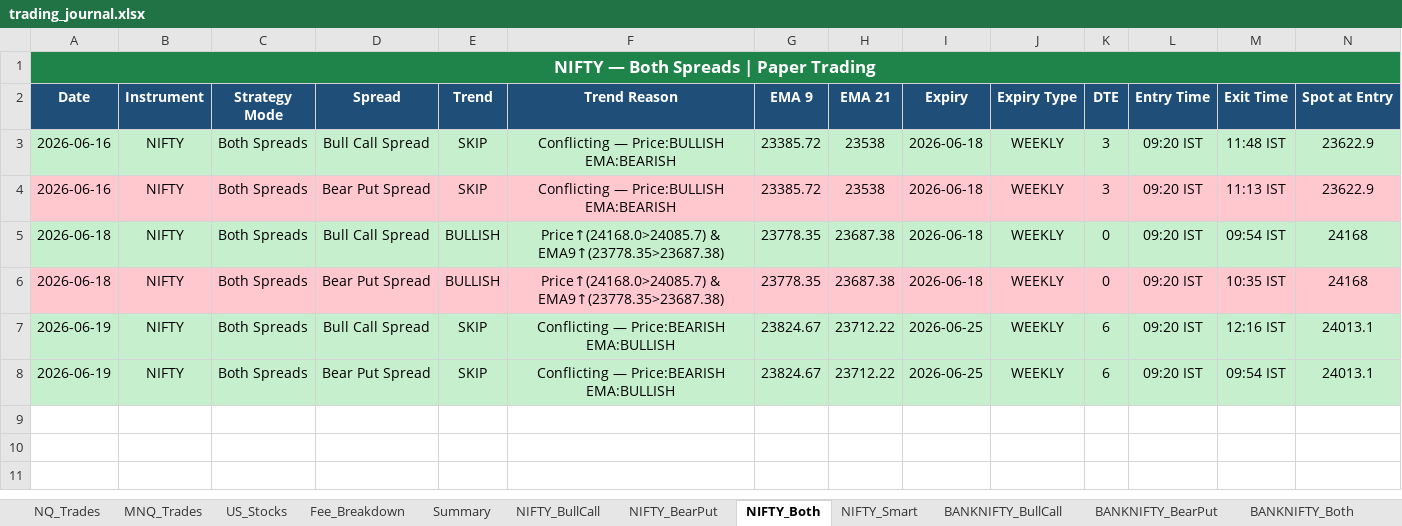
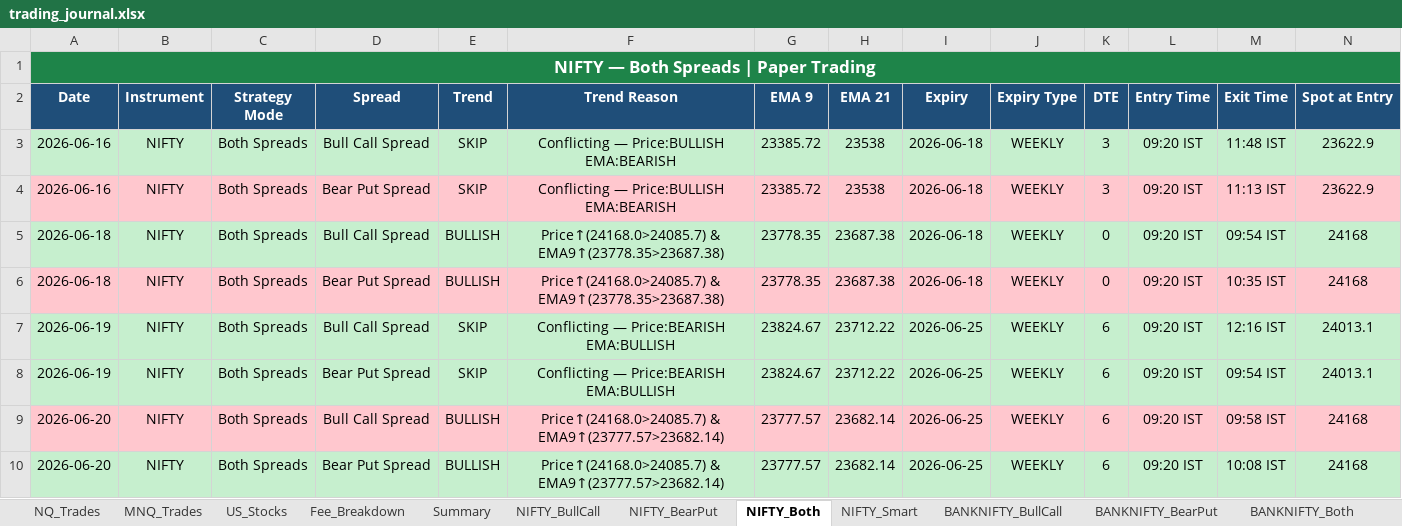
Before and after one commit to Abu086/nq-mnq-bot, an Excel workbook: trading_journal.xlsx, sheet NIFTY_Both, drawn as a sheet; only a part is shown; values as stored, in another font and other column widths than the file's, no borders; rows hold the shown columns only; the diff names each change by its address in the sheet, - before the commit and + after, or states it on an @@ line.

```diff
--- a/trading_journal.xlsx (sheet NIFTY_Both)
+++ b/trading_journal.xlsx (sheet NIFTY_Both)
+row 9: 2026-06-20 | NIFTY | Both Spreads | Bull Call Spread | BULLISH | Price↑(24168.0>24085.7) & EMA9↑(23777.57>23682.14) | 23777.57 | 23682.14 | 2026-06-25 | WEEKLY | 6 | 09:20 IST | 09:58 IST | 24168
+row 10: 2026-06-20 | NIFTY | Both Spreads | Bear Put Spread | BULLISH | Price↑(24168.0>24085.7) & EMA9↑(23777.57>23682.14) | 23777.57 | 23682.14 | 2026-06-25 | WEEKLY | 6 | 09:20 IST | 10:08 IST | 24168
```
Also changed, not shown: sheet BANKNIFTY_Both, sheet NIFTY_Smart, sheet BANKNIFTY_Smart, sheet NIFTY_BearPut, sheet NIFTY_BullCall, sheet BANKNIFTY_BearPut, 4 more sheets, 2 other files.
